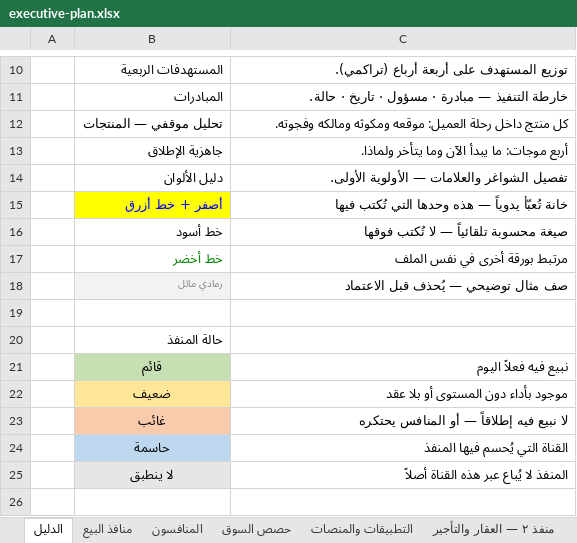
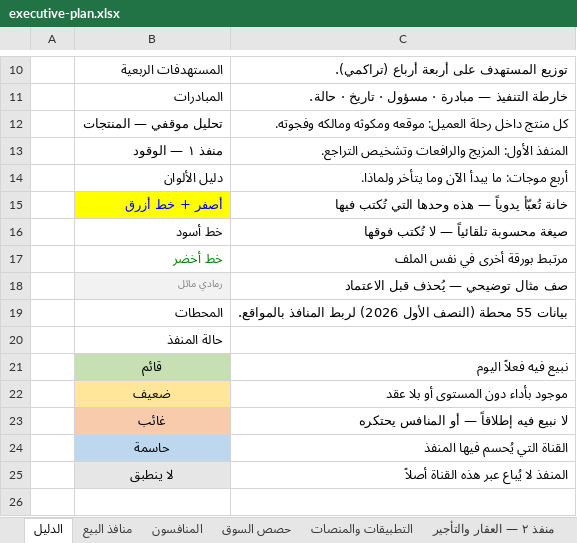
Before and after one commit to darbstations/khadija, an Excel workbook: docs/executive-plan.xlsx, sheet الدليل, drawn as a sheet; only a part is shown, gaps mark what is left out; values as stored, in another font and other column widths than the file's, no borders; removed rows and columns are numbered as before the commit, all else as after; the diff names each change by its address in the sheet, - before the commit and + after, or states it on an @@ line.

```diff
--- a/docs/executive-plan.xlsx (sheet الدليل)
+++ b/docs/executive-plan.xlsx (sheet الدليل)
-row 13:  | جاهزية الإطلاق | أربع موجات: ما يبدأ الآن وما يتأخر ولماذا.
+row 13:  | منفذ ١ — الوقود | المنفذ الأول: المزيج والرافعات وتشخيص التراجع.
-C14: تفصيل الشواغر والعلامات — الأولوية الأولى.
+C14: أربع موجات: ما يبدأ الآن وما يتأخر ولماذا.
-row 19: (empty)
+row 19:  | المحطات | بيانات 55 محطة (النصف الأول 2026) لربط المنافذ بالمواقع.
```
Also changed, not shown: sheet منافذ البيع, other sheet tabs, 2 other files.
